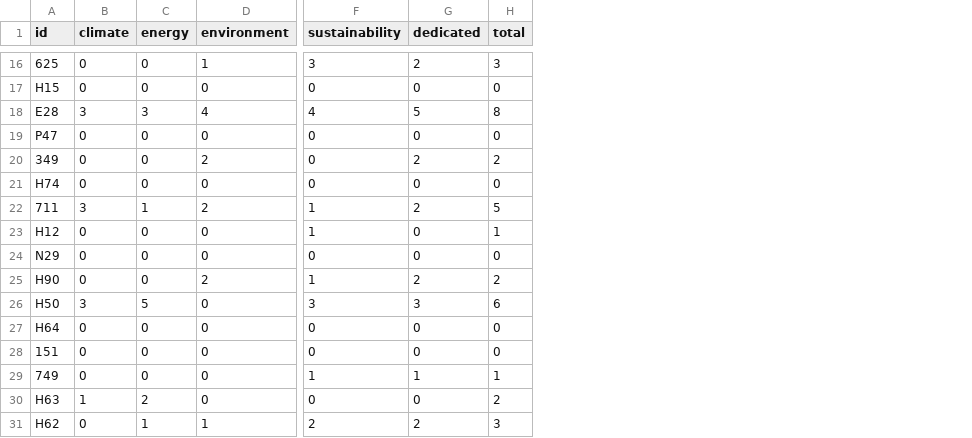
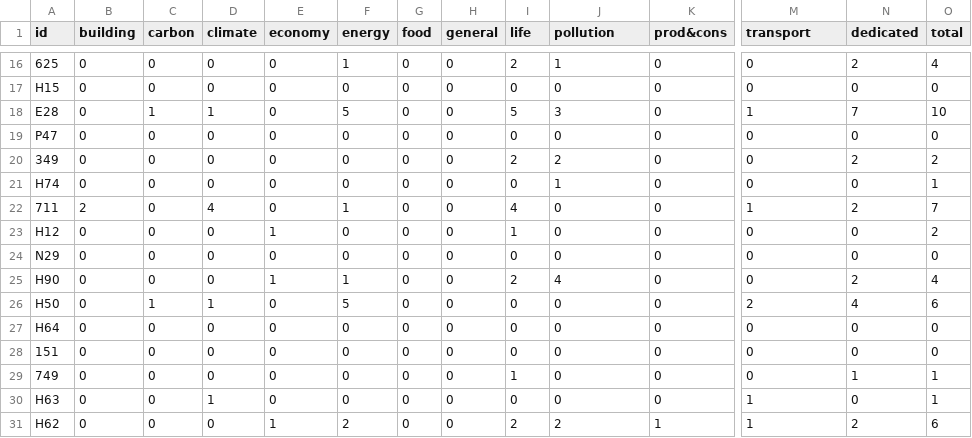
Before and after one commit to Education4Climate/Education4Climate, a CSV file: data/scoring-output/uhasselt_programs_scoring_2022.csv, drawn as a sheet; only a part is shown, gaps mark what is left out; addresses are those after the commit; the diff covers the shown part only; the diff names each change by its address in the sheet, - before the commit and + after, or states it on an @@ line.

```diff
--- a/data/scoring-output/uhasselt_programs_scoring_2022.csv
+++ b/data/scoring-output/uhasselt_programs_scoring_2022.csv
+column B (building), rows 16-31: 0 | 0 | 0 | 0 | 0 | 0 | 2 | 0 | 0 | 0 | 0 | 0 | 0 | 0 | 0 | 0
+column C (carbon), rows 16-31: 0 | 0 | 1 | 0 | 0 | 0 | 0 | 0 | 0 | 0 | 1 | 0 | 0 | 0 | 0 | 0
+column E (economy), rows 16-31: 0 | 0 | 0 | 0 | 0 | 0 | 0 | 1 | 0 | 1 | 0 | 0 | 0 | 0 | 0 | 1
+column G (food), rows 16-31: all 0
+column H (general), rows 16-31: all 0
+column I (life), rows 16-31: 2 | 0 | 5 | 0 | 2 | 0 | 4 | 1 | 0 | 2 | 0 | 0 | 0 | 1 | 0 | 2
+column K (prod&cons), rows 16-31: 0 | 0 | 0 | 0 | 0 | 0 | 0 | 0 | 0 | 0 | 0 | 0 | 0 | 0 | 0 | 1
-J1: environment
+J1: pollution
-M1: sustainability
+M1: transport
-F16 (energy): 0
+F16 (energy): 1
-M16 (transport): 3
+M16 (transport): 0
-O16 (total): 3
+O16 (total): 4
-D18 (climate): 3
+D18 (climate): 1
-F18 (energy): 3
+F18 (energy): 5
-J18 (pollution): 4
+J18 (pollution): 3
-M18 (transport): 4
+M18 (transport): 1
-N18 (dedicated): 5
+N18 (dedicated): 7
-O18 (total): 8
+O18 (total): 10
-J21 (pollution): 0
+J21 (pollution): 1
-O21 (total): 0
+O21 (total): 1
-D22 (climate): 3
+D22 (climate): 4
-J22 (pollution): 2
+J22 (pollution): 0
-O22 (total): 5
+O22 (total): 7
-M23 (transport): 1
+M23 (transport): 0
-O23 (total): 1
+O23 (total): 2
-F25 (energy): 0
+F25 (energy): 1
-J25 (pollution): 2
+J25 (pollution): 4
-M25 (transport): 1
+M25 (transport): 0
-O25 (total): 2
+O25 (total): 4
-D26 (climate): 3
+D26 (climate): 1
-M26 (transport): 3
+M26 (transport): 2
-N26 (dedicated): 3
+N26 (dedicated): 4
-M29 (transport): 1
+M29 (transport): 0
-F30 (energy): 2
+F30 (energy): 0
-M30 (transport): 0
+M30 (transport): 1
-O30 (total): 2
+O30 (total): 1
-F31 (energy): 1
+F31 (energy): 2
-J31 (pollution): 1
+J31 (pollution): 2
-M31 (transport): 2
+M31 (transport): 1
-O31 (total): 3
+O31 (total): 6
```
Also changed, not shown: 84 edited cells elsewhere in this file, 12 other files.
